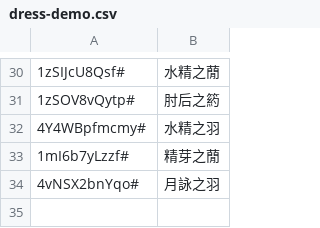
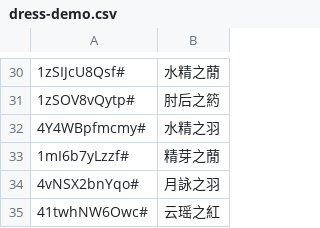
Before and after one commit to yhm-amber/container-note, a CSV file: play-demos/design-demo/nikki-play/.codes/dress-demo.csv, drawn as a sheet; only a part is shown, gaps mark what is left out; the diff names each change by its address in the sheet, - before the commit and + after, or states it on an @@ line.

Commit message:
Update dress-demo.csv

```diff
--- a/play-demos/design-demo/nikki-play/.codes/dress-demo.csv
+++ b/play-demos/design-demo/nikki-play/.codes/dress-demo.csv
+row 35: 41twhNW6Owc# | 云瑶之紅
```
